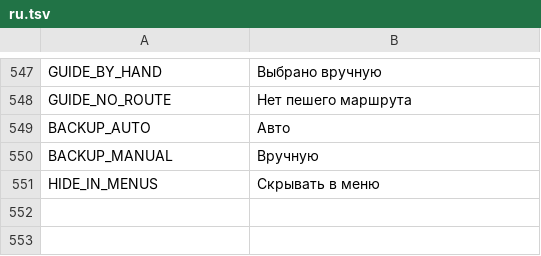
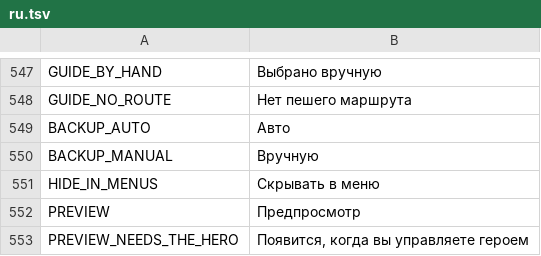
Before and after one commit to myso-kr/hell-is-us-mod, a TSV file: assets/i18n/ru.tsv, drawn as a sheet; only a part is shown, gaps mark what is left out.

```diff
--- a/assets/i18n/ru.tsv
+++ b/assets/i18n/ru.tsv
@@ -551 +551,3 @@ BACKUP_MANUAL	Вручную
 HIDE_IN_MENUS	Скрывать в меню
+PREVIEW	Предпросмотр
+PREVIEW_NEEDS_THE_HERO	Появится, когда вы управляете героем
```
Also changed, not shown: assets/i18n/de.tsv, assets/i18n/es.tsv, 15 other files.
